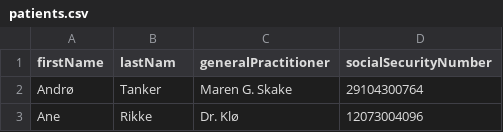
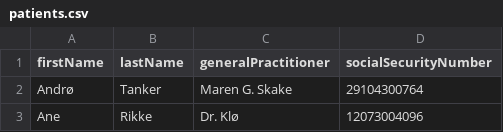
Before and after one commit to Westdespair/OOP2-Assignment-2-Patientregister, a CSV file: src/main/resources/idata2001/mappe2/patientregister/patients.csv, drawn as a sheet; only a part is shown.

Commit message:
0.1.8 Worked on the file browser function
Notes:
-chooseFile() now successfully returns the absolute file path of the selected file.
-readFile now successfully reads the first line of a .csv file.
-Fixed typo in patients.csv.

```diff
--- a/src/main/resources/idata2001/mappe2/patientregister/patients.csv
+++ b/src/main/resources/idata2001/mappe2/patientregister/patients.csv
@@ -1,2 +1,2 @@
-firstName;lastNam;generalPractitioner;socialSecurityNumber
+firstName;lastName;generalPractitioner;socialSecurityNumber
 Andrø;Tanker;Maren G. Skake;29104300764
```
Also changed, not shown: 4 other files.
